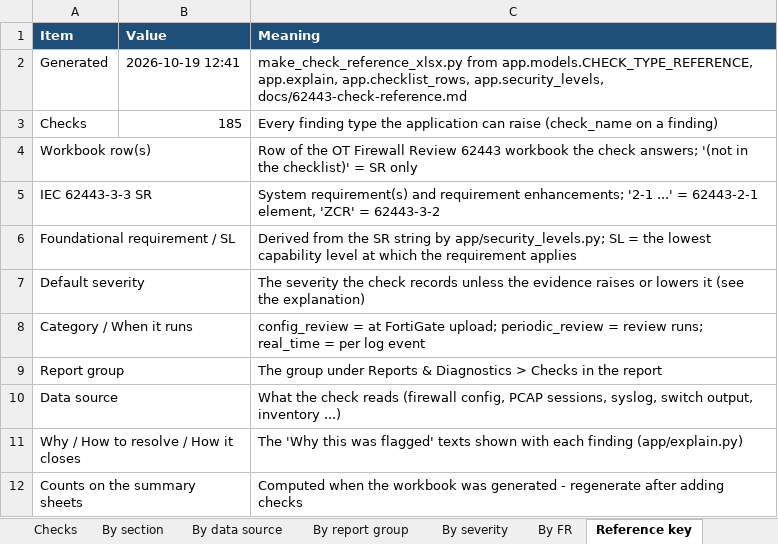
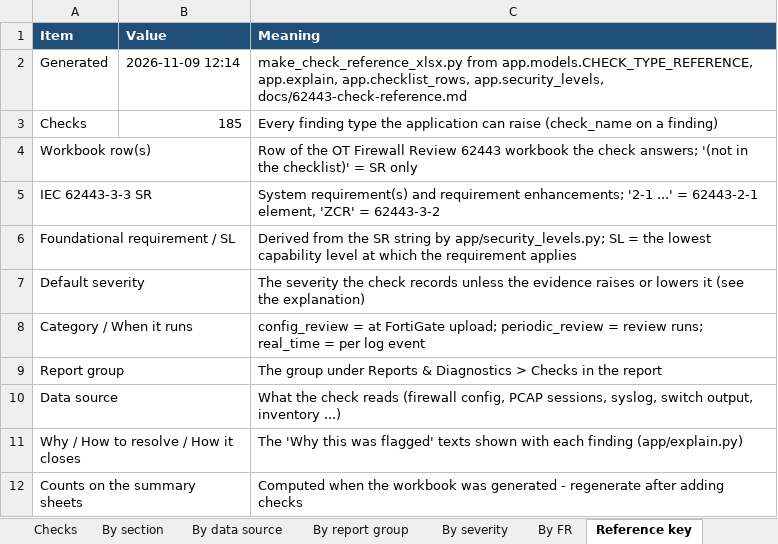
Before and after one commit to nettitude/IACS_Monitor, an Excel workbook: docs/IACS_Monitor_62443_check_reference.xlsx, sheet Reference key, drawn as a sheet; values as stored, in another font and other column widths than the file's, no borders; the diff names each change by its address in the sheet, - before the commit and + after, or states it on an @@ line.

```diff
--- a/docs/IACS_Monitor_62443_check_reference.xlsx (sheet Reference key)
+++ b/docs/IACS_Monitor_62443_check_reference.xlsx (sheet Reference key)
-B2 (Value): 2026-10-19 12:41
+B2 (Value): 2026-11-09 12:14
```
Also changed, not shown: sheet Checks, 17 other files.
